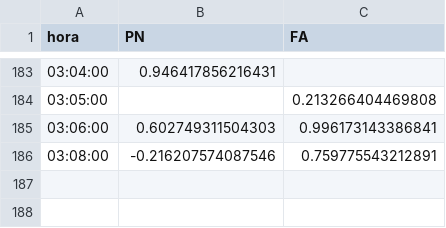
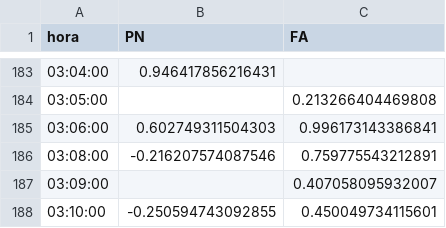
Before and after one commit to verdierdiego/analisis-sentimientos, a CSV file: balotaje/Actualizacion_Graficos/PRUEBA2.CSV, drawn as a sheet; only a part is shown, gaps mark what is left out.

Commit message:
hora actualizada 03:12:19

```diff
--- a/balotaje/Actualizacion_Graficos/PRUEBA2.CSV
+++ b/balotaje/Actualizacion_Graficos/PRUEBA2.CSV
@@ -186 +186,3 @@ hora,PN,FA
 03:08:00,-0.216207574087546,0.759775543212891
+03:09:00,,0.407058095932007
+03:10:00,-0.250594743092855,0.450049734115601
```
Also changed, not shown: balotaje/Actualizacion_Graficos/hashtags_balotaje.csv, balotaje/Actualizacion_Graficos/menciones_balotaje.csv, 8 other files.
